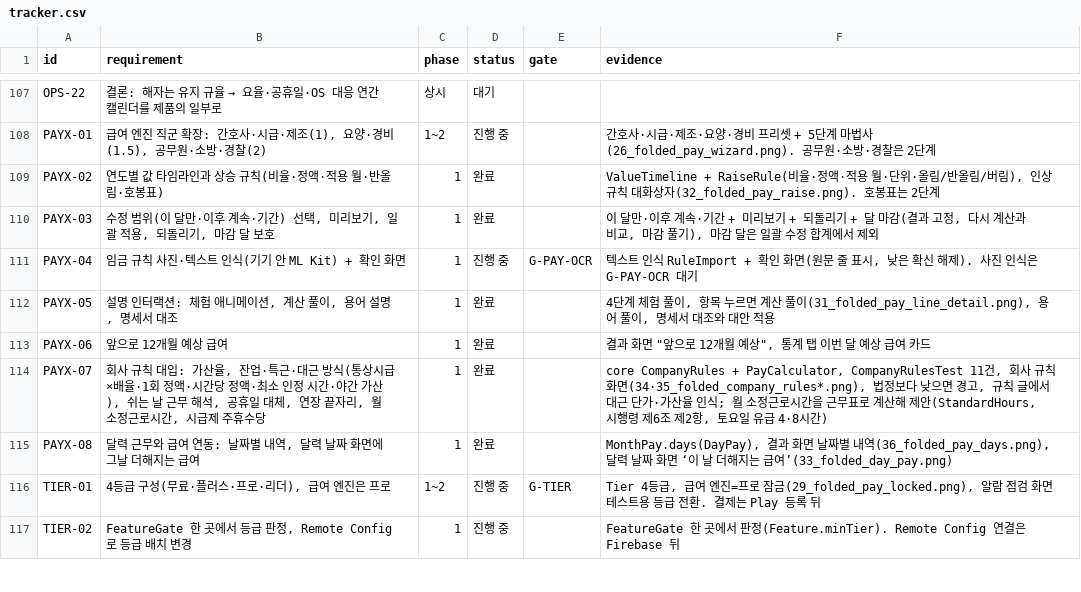
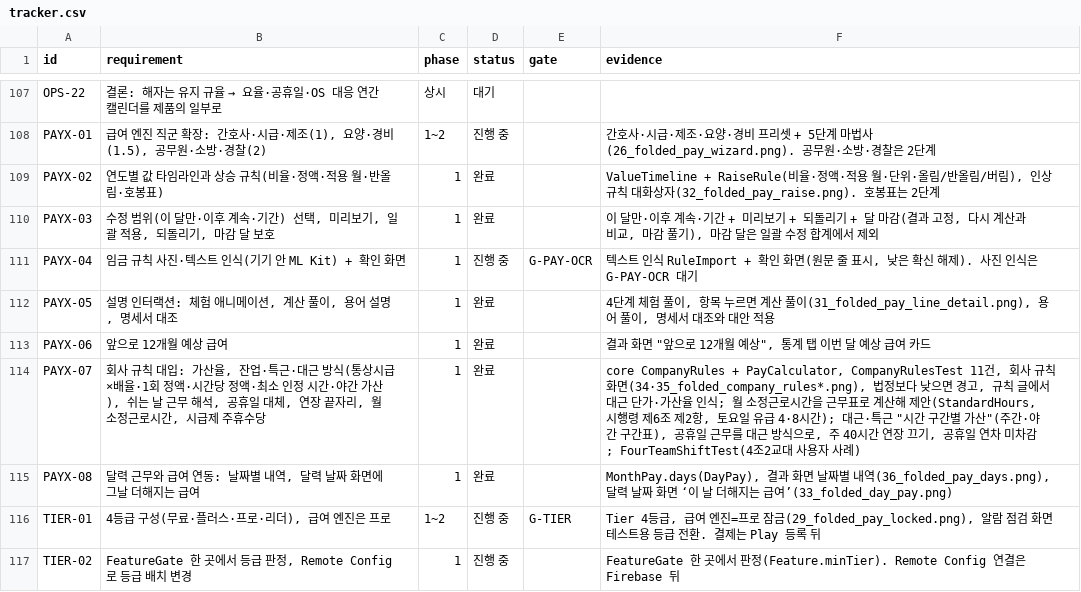
Before and after one commit to YWJMoney/-, a CSV file: shift-calendar-app/docs/tracker.csv, drawn as a sheet; only a part is shown, gaps mark what is left out.

```diff
--- a/shift-calendar-app/docs/tracker.csv
+++ b/shift-calendar-app/docs/tracker.csv
@@ -113,3 +113,3 @@ PAYX-05,"설명 인터랙션: 체험 애니메이션, 계산 풀이, 용어 설
 PAYX-06,앞으로 12개월 예상 급여,1,완료,,"결과 화면 ""앞으로 12개월 예상"", 통계 탭 이번 달 예상 급여 카드"
-PAYX-07,"회사 규칙 대입: 가산율, 잔업·특근·대근 방식(통상시급×배율·1회 정액·시간당 정액·최소 인정 시간·야간 가산), 쉬는 날 근무 해석, 공휴일 대체, 연장 끝자리, 월 소정근로시간, 시급제 주휴수당",1,완료,,"core CompanyRules + PayCalculator, CompanyRulesTest 11건, 회사 규칙 화면(34·35_folded_company_rules*.png), 법정보다 낮으면 경고, 규칙 글에서 대근 단가·가산율 인식; 월 소정근로시간을 근무표로 계산해 제안(StandardHours, 시행령 제6조 제2항, 토요일 유급 4·8시간)"
+PAYX-07,"회사 규칙 대입: 가산율, 잔업·특근·대근 방식(통상시급×배율·1회 정액·시간당 정액·최소 인정 시간·야간 가산), 쉬는 날 근무 해석, 공휴일 대체, 연장 끝자리, 월 소정근로시간, 시급제 주휴수당",1,완료,,"core CompanyRules + PayCalculator, CompanyRulesTest 11건, 회사 규칙 화면(34·35_folded_company_rules*.png), 법정보다 낮으면 경고, 규칙 글에서 대근 단가·가산율 인식; 월 소정근로시간을 근무표로 계산해 제안(StandardHours, 시행령 제6조 제2항, 토요일 유급 4·8시간); 대근·특근 ""시간 구간별 가산""(주간·야간 구간표), 공휴일 근무를 대근 방식으로, 주 40시간 연장 끄기, 공휴일 연차 미차감; FourTeamShiftTest(4조2교대 사용자 사례)"
 PAYX-08,"달력 근무와 급여 연동: 날짜별 내역, 달력 날짜 화면에 그날 더해지는 급여",1,완료,,"MonthPay.days(DayPay), 결과 화면 날짜별 내역(36_folded_pay_days.png), 달력 날짜 화면 ‘이 날 더해지는 급여’(33_folded_day_pay.png)"
```
Also changed, not shown: 9 other files.
